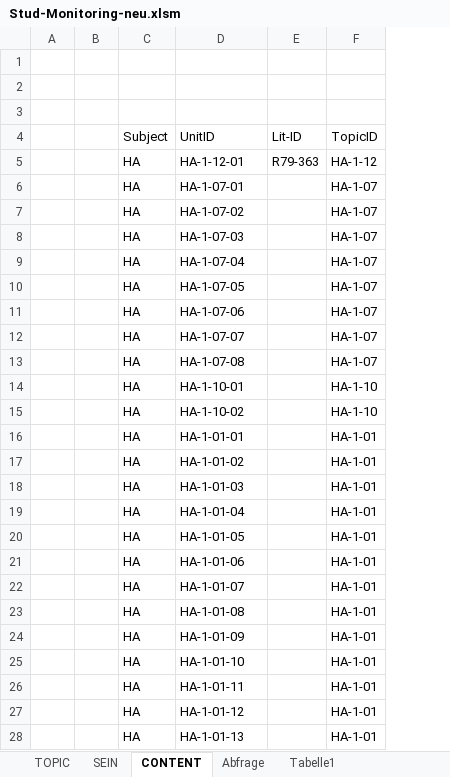
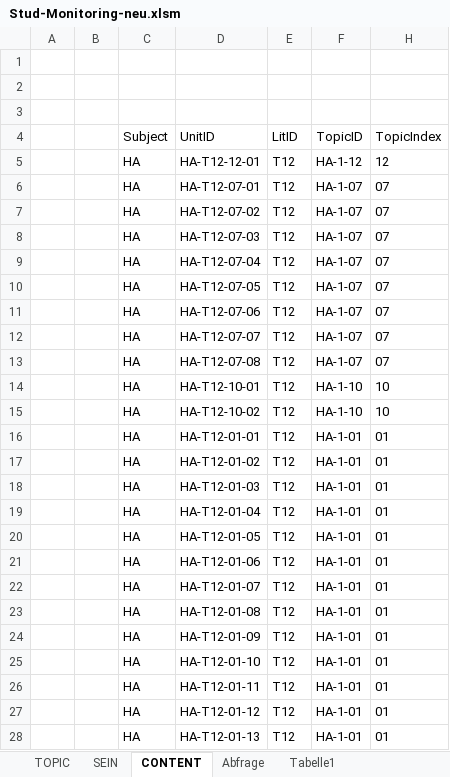
Before and after one commit to xajas1/NoteDeck, an Excel workbook: Stud-Monitoring-neu.xlsm, sheet CONTENT, drawn as a sheet; only a part is shown; values as stored, in another font and other column widths than the file's, no borders; table styles not drawn; removed rows and columns are numbered as before the commit, all else as after; the diff covers the shown part only; the diff names each change by its address in the sheet, - before the commit and + after, or states it on an @@ line.

Commit message:
Umbau UnitID - vor Umbau Export

```diff
--- a/Stud-Monitoring-neu.xlsm (sheet CONTENT)
+++ b/Stud-Monitoring-neu.xlsm (sheet CONTENT)
-column E (Lit-ID), row 5: R79-363
+column E (LitID), rows 5-28: all T12
+column H (TopicIndex), rows 5-28: 12 | 07 | 07 | 07 | 07 | 07 | 07 | 07 | 07 | 10 | 10 | 01 | 01 | 01 | 01 | 01 | 01 | 01 | 01 | 01 | 01 | 01 | 01 | 01
-D5 (UnitID): HA-1-12-01
+D5 (UnitID): HA-T12-12-01
-D6 (UnitID): HA-1-07-01
+D6 (UnitID): HA-T12-07-01
-D7 (UnitID): HA-1-07-02
+D7 (UnitID): HA-T12-07-02
-D8 (UnitID): HA-1-07-03
+D8 (UnitID): HA-T12-07-03
-D9 (UnitID): HA-1-07-04
+D9 (UnitID): HA-T12-07-04
-D10 (UnitID): HA-1-07-05
+D10 (UnitID): HA-T12-07-05
-D11 (UnitID): HA-1-07-06
+D11 (UnitID): HA-T12-07-06
-D12 (UnitID): HA-1-07-07
+D12 (UnitID): HA-T12-07-07
-D13 (UnitID): HA-1-07-08
+D13 (UnitID): HA-T12-07-08
-D14 (UnitID): HA-1-10-01
+D14 (UnitID): HA-T12-10-01
-D15 (UnitID): HA-1-10-02
+D15 (UnitID): HA-T12-10-02
-D16 (UnitID): HA-1-01-01
+D16 (UnitID): HA-T12-01-01
-D17 (UnitID): HA-1-01-02
+D17 (UnitID): HA-T12-01-02
-D18 (UnitID): HA-1-01-03
+D18 (UnitID): HA-T12-01-03
-D19 (UnitID): HA-1-01-04
+D19 (UnitID): HA-T12-01-04
-D20 (UnitID): HA-1-01-05
+D20 (UnitID): HA-T12-01-05
-D21 (UnitID): HA-1-01-06
+D21 (UnitID): HA-T12-01-06
-D22 (UnitID): HA-1-01-07
+D22 (UnitID): HA-T12-01-07
-D23 (UnitID): HA-1-01-08
+D23 (UnitID): HA-T12-01-08
-D24 (UnitID): HA-1-01-09
+D24 (UnitID): HA-T12-01-09
-D25 (UnitID): HA-1-01-10
+D25 (UnitID): HA-T12-01-10
-D26 (UnitID): HA-1-01-11
+D26 (UnitID): HA-T12-01-11
-D27 (UnitID): HA-1-01-12
+D27 (UnitID): HA-T12-01-12
-D28 (UnitID): HA-1-01-13
+D28 (UnitID): HA-T12-01-13
```
Also changed, not shown: 570 edited cells elsewhere in this sheet, sheet Abfrage, sheet TOPIC, 9 other files.
